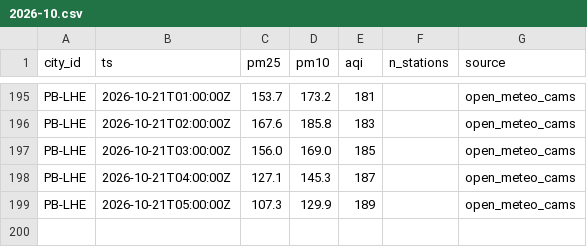
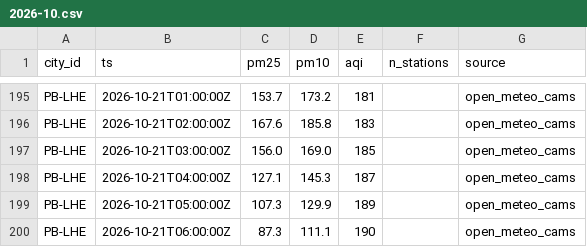
Before and after one commit to Xftab/airlume, a CSV file: data/archive/city_hourly/open_meteo_cams/2026-10.csv, drawn as a sheet; only a part is shown, gaps mark what is left out; the diff names each change by its address in the sheet, - before the commit and + after, or states it on an @@ line.

Commit message:
data: hourly collection 2026-10-21T06:00Z

```diff
--- a/data/archive/city_hourly/open_meteo_cams/2026-10.csv
+++ b/data/archive/city_hourly/open_meteo_cams/2026-10.csv
+row 200: PB-LHE | 2026-10-21T06:00:00Z | 87.3 | 111.1 | 190 |  | open_meteo_cams
```
Also changed, not shown: data/archive/city_hourly/punjab_epa/2026-10.csv, data/archive/forecasts/open_meteo_cams_forecast/2026-10.csv, 2 other files.
